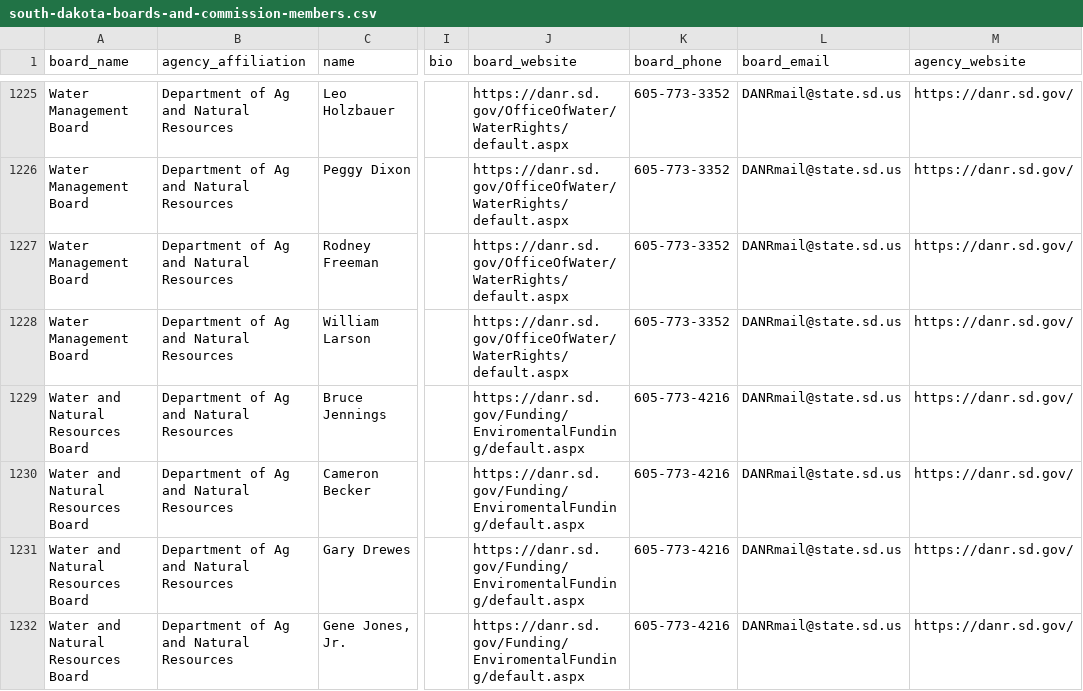
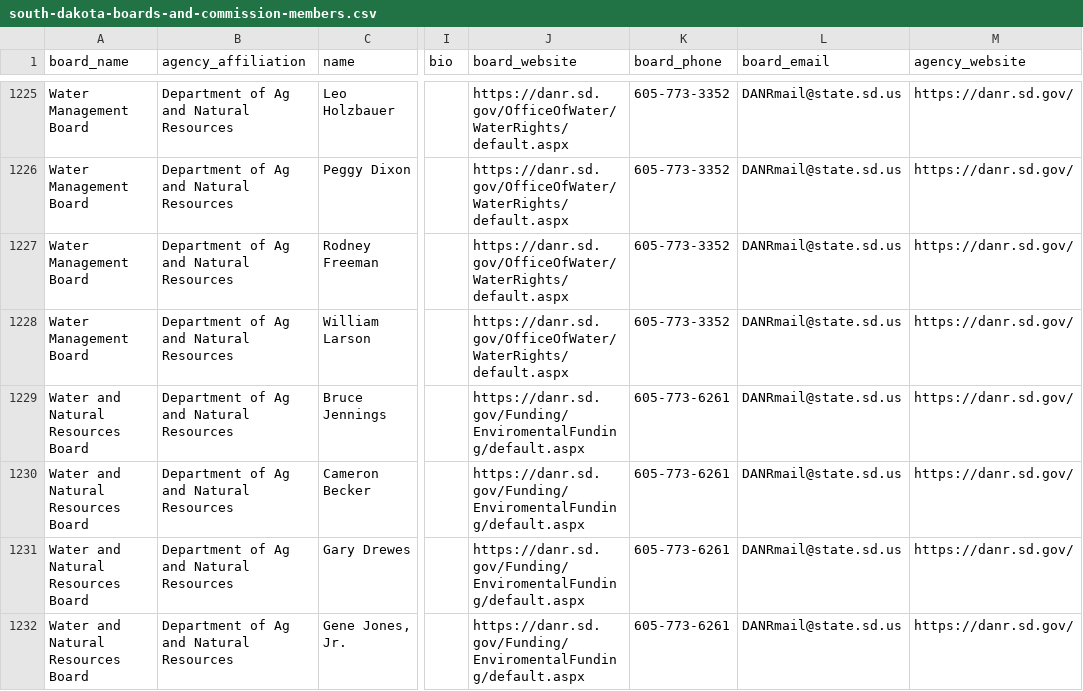
Before and after one commit to cjwinchester/south-dakota-boards-commissions, a CSV file: south-dakota-boards-and-commission-members.csv, drawn as a sheet; only a part is shown, gaps mark what is left out; the diff covers the shown part only; the diff names each change by its address in the sheet, - before the commit and + after, or states it on an @@ line.

```diff
--- a/south-dakota-boards-and-commission-members.csv
+++ b/south-dakota-boards-and-commission-members.csv
-K1229:K1232 (board_phone): 605-773-4216
+K1229:K1232 (board_phone): 605-773-6261
```
Also changed, not shown: 1 added row, 1 removed row and 24 edited cells elsewhere in this file.
